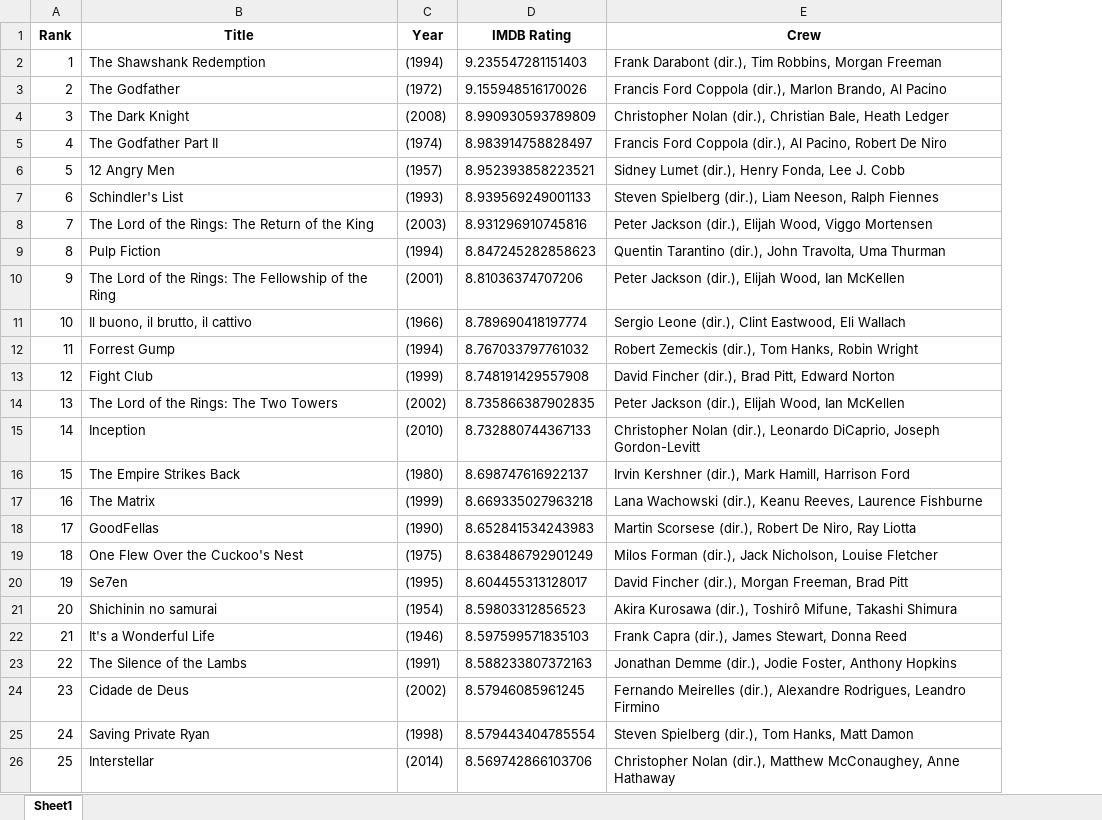
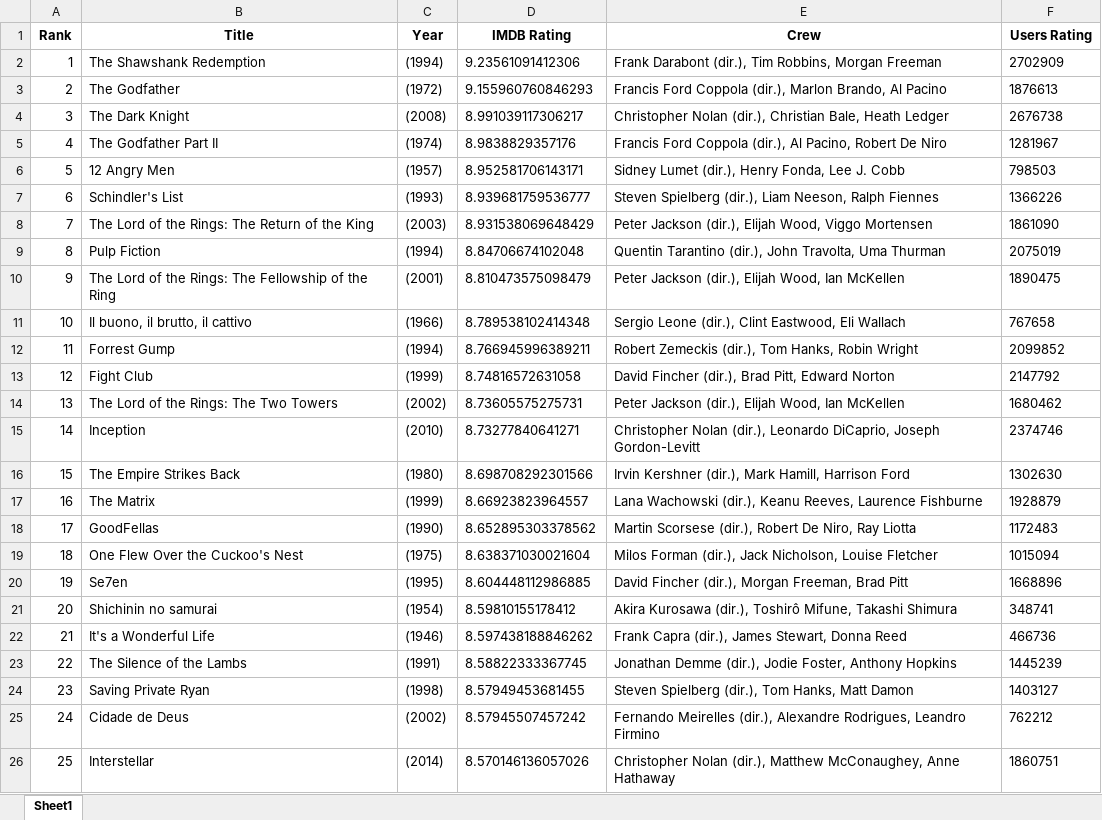
Before and after one commit to naveen3096/WebScraping, an Excel workbook: movies.xlsx, sheet Sheet1, drawn as a sheet; only a part is shown; values as stored, in another font and other column widths than the file's, no borders; the diff covers the shown part only; the diff names each change by its address in the sheet, - before the commit and + after, or states it on an @@ line.

Commit message:
updated

```diff
--- a/movies.xlsx (sheet Sheet1)
+++ b/movies.xlsx (sheet Sheet1)
+column F (Users Rating), rows 2-26: 2702909 | 1876613 | 2676738 | 1281967 | 798503 | 1366226 | 1861090 | 2075019 | 1890475 | 767658 | 2099852 | 2147792 | 1680462 | 2374746 | 1302630 | 1928879 | 1172483 | 1015094 | 1668896 | 348741 | 466736 | 1445239 | 1403127 | 762212 | 1860751
-D2 (IMDB Rating): 9.235547281151403
+D2 (IMDB Rating): 9.23561091412306
-D3 (IMDB Rating): 9.155948516170026
+D3 (IMDB Rating): 9.155960760846293
-D4 (IMDB Rating): 8.990930593789809
+D4 (IMDB Rating): 8.991039117306217
-D5 (IMDB Rating): 8.983914758828497
+D5 (IMDB Rating): 8.9838829357176
-D6 (IMDB Rating): 8.952393858223521
+D6 (IMDB Rating): 8.952581706143171
-D7 (IMDB Rating): 8.939569249001133
+D7 (IMDB Rating): 8.939681759536777
-D8 (IMDB Rating): 8.931296910745816
+D8 (IMDB Rating): 8.931538069648429
-D9 (IMDB Rating): 8.847245282858623
+D9 (IMDB Rating): 8.84706674102048
-D10 (IMDB Rating): 8.81036374707206
+D10 (IMDB Rating): 8.810473575098479
-D11 (IMDB Rating): 8.789690418197774
+D11 (IMDB Rating): 8.789538102414348
-D12 (IMDB Rating): 8.767033797761032
+D12 (IMDB Rating): 8.766945996389211
-D13 (IMDB Rating): 8.748191429557908
+D13 (IMDB Rating): 8.74816572631058
-D14 (IMDB Rating): 8.735866387902835
+D14 (IMDB Rating): 8.73605575275731
-D15 (IMDB Rating): 8.732880744367133
+D15 (IMDB Rating): 8.73277840641271
-D16 (IMDB Rating): 8.698747616922137
+D16 (IMDB Rating): 8.698708292301566
-D17 (IMDB Rating): 8.669335027963218
+D17 (IMDB Rating): 8.66923823964557
-D18 (IMDB Rating): 8.652841534243983
+D18 (IMDB Rating): 8.652895303378562
-D19 (IMDB Rating): 8.638486792901249
+D19 (IMDB Rating): 8.638371030021604
-D20 (IMDB Rating): 8.604455313128017
+D20 (IMDB Rating): 8.604448112986885
-D21 (IMDB Rating): 8.59803312856523
+D21 (IMDB Rating): 8.59810155178412
-D22 (IMDB Rating): 8.597599571835103
+D22 (IMDB Rating): 8.597438188846262
-D23 (IMDB Rating): 8.588233807372163
+D23 (IMDB Rating): 8.58822333367745
-B24 (Title): Cidade de Deus
+B24 (Title): Saving Private Ryan
-C24 (Year): (2002)
+C24 (Year): (1998)
-D24 (IMDB Rating): 8.57946085961245
+D24 (IMDB Rating): 8.57949453681455
-E24 (Crew): Fernando Meirelles (dir.), Alexandre Rodrigues, Leandro Firmino
+E24 (Crew): Steven Spielberg (dir.), Tom Hanks, Matt Damon
-B25 (Title): Saving Private Ryan
+B25 (Title): Cidade de Deus
-C25 (Year): (1998)
+C25 (Year): (2002)
-D25 (IMDB Rating): 8.579443404785554
+D25 (IMDB Rating): 8.57945507457242
-E25 (Crew): Steven Spielberg (dir.), Tom Hanks, Matt Damon
+E25 (Crew): Fernando Meirelles (dir.), Alexandre Rodrigues, Leandro Firmino
-D26 (IMDB Rating): 8.569742866103706
+D26 (IMDB Rating): 8.570146136057026
```
Also changed, not shown: 264 edited cells elsewhere in this sheet.
